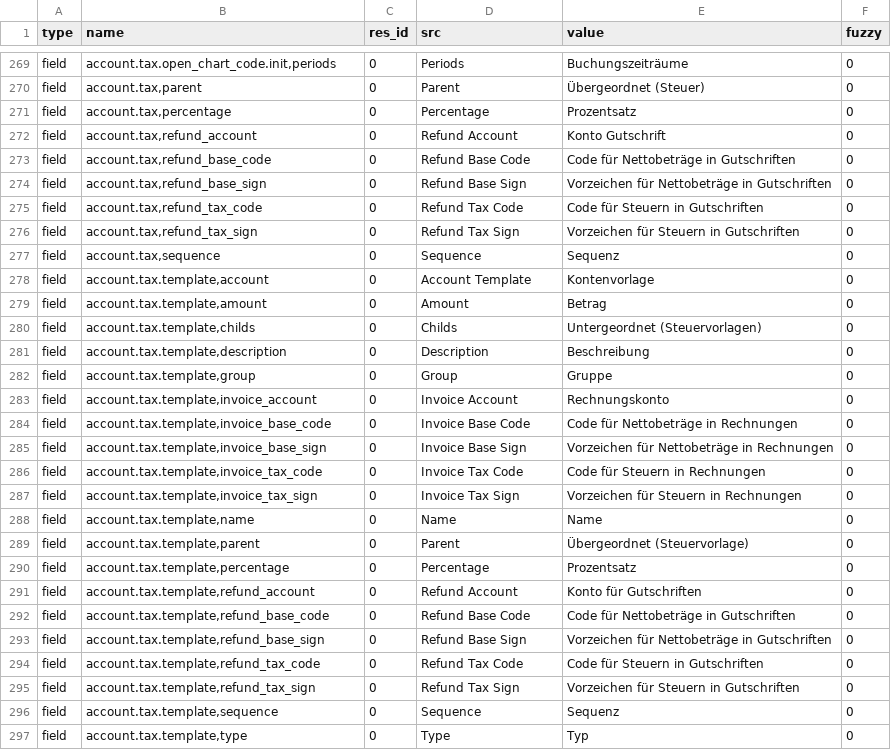
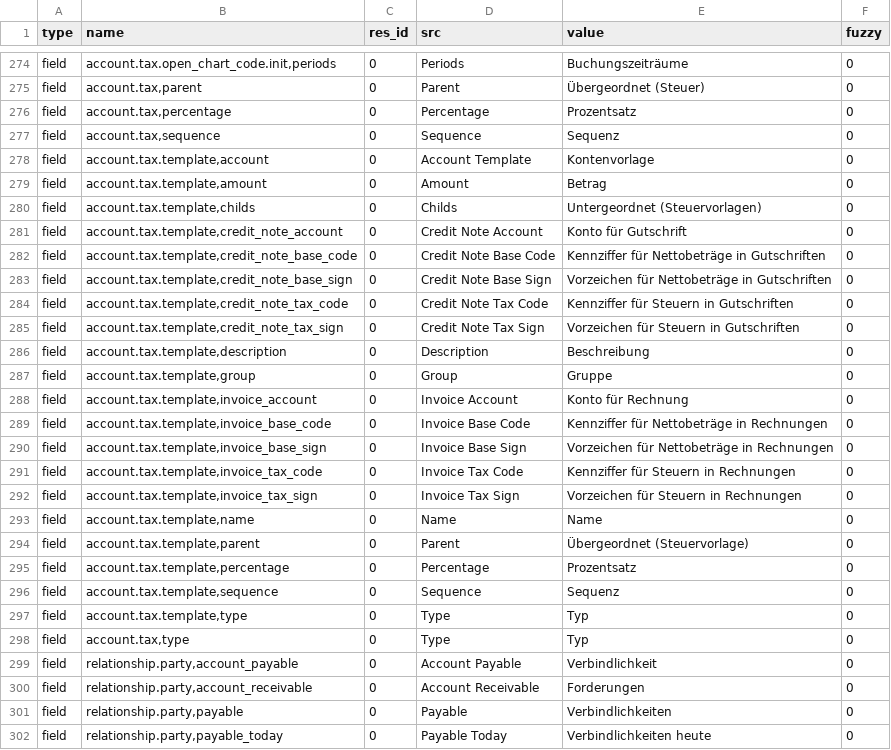
Before and after one commit to coopengo/account, a CSV file: de_DE.csv, drawn as a sheet; only a part is shown, gaps mark what is left out; the shorter side is filled out with more unchanged rows; the diff covers the shown part only.

Commit message:
updated translation for de_DE

```diff
--- a/de_DE.csv
+++ b/de_DE.csv
@@ -284,7 +289,2 @@ field,"account.tax,parent",0,Parent,Übergeordnet (Steuer),0
 field,"account.tax,percentage",0,Percentage,Prozentsatz,0
-field,"account.tax,refund_account",0,Refund Account,Konto Gutschrift,0
-field,"account.tax,refund_base_code",0,Refund Base Code,Code für Nettobeträge in Gutschriften,0
-field,"account.tax,refund_base_sign",0,Refund Base Sign,Vorzeichen für Nettobeträge in Gutschriften,0
-field,"account.tax,refund_tax_code",0,Refund Tax Code,Code für Steuern in Gutschriften,0
-field,"account.tax,refund_tax_sign",0,Refund Tax Sign,Vorzeichen für Steuern in Gutschriften,0
 field,"account.tax,sequence",0,Sequence,Sequenz,0
@@ -293,8 +293,13 @@ field,"account.tax.template,amount",0,Amount,Betrag,0
 field,"account.tax.template,childs",0,Childs,Untergeordnet (Steuervorlagen),0
+field,"account.tax.template,credit_note_account",0,Credit Note Account,Konto für Gutschrift,0
+field,"account.tax.template,credit_note_base_code",0,Credit Note Base Code,Kennziffer für Nettobeträge in Gutschriften,0
+field,"account.tax.template,credit_note_base_sign",0,Credit Note Base Sign,Vorzeichen für Nettobeträge in Gutschriften,0
+field,"account.tax.template,credit_note_tax_code",0,Credit Note Tax Code,Kennziffer für Steuern in Gutschriften,0
+field,"account.tax.template,credit_note_tax_sign",0,Credit Note Tax Sign,Vorzeichen für Steuern in Gutschriften,0
 field,"account.tax.template,description",0,Description,Beschreibung,0
 field,"account.tax.template,group",0,Group,Gruppe,0
-field,"account.tax.template,invoice_account",0,Invoice Account,Rechnungskonto,0
-field,"account.tax.template,invoice_base_code",0,Invoice Base Code,Code für Nettobeträge in Rechnungen,0
+field,"account.tax.template,invoice_account",0,Invoice Account,Konto für Rechnung,0
+field,"account.tax.template,invoice_base_code",0,Invoice Base Code,Kennziffer für Nettobeträge in Rechnungen,0
 field,"account.tax.template,invoice_base_sign",0,Invoice Base Sign,Vorzeichen für Nettobeträge in Rechnungen,0
-field,"account.tax.template,invoice_tax_code",0,Invoice Tax Code,Code für Steuern in Rechnungen,0
+field,"account.tax.template,invoice_tax_code",0,Invoice Tax Code,Kennziffer für Steuern in Rechnungen,0
 field,"account.tax.template,invoice_tax_sign",0,Invoice Tax Sign,Vorzeichen für Steuern in Rechnungen,0
@@ -303,7 +308,2 @@ field,"account.tax.template,parent",0,Parent,Übergeordnet (Steuervorlage),0
 field,"account.tax.template,percentage",0,Percentage,Prozentsatz,0
-field,"account.tax.template,refund_account",0,Refund Account,Konto für Gutschriften,0
-field,"account.tax.template,refund_base_code",0,Refund Base Code,Code für Nettobeträge in Gutschriften,0
-field,"account.tax.template,refund_base_sign",0,Refund Base Sign,Vorzeichen für Nettobeträge in Gutschriften,0
-field,"account.tax.template,refund_tax_code",0,Refund Tax Code,Code für Steuern in Gutschriften,0
-field,"account.tax.template,refund_tax_sign",0,Refund Tax Sign,Vorzeichen für Steuern in Gutschriften,0
 field,"account.tax.template,sequence",0,Sequence,Sequenz,0
```
Also changed, not shown: 10 added rows, 3 removed rows and 19 edited cells elsewhere in this file.
